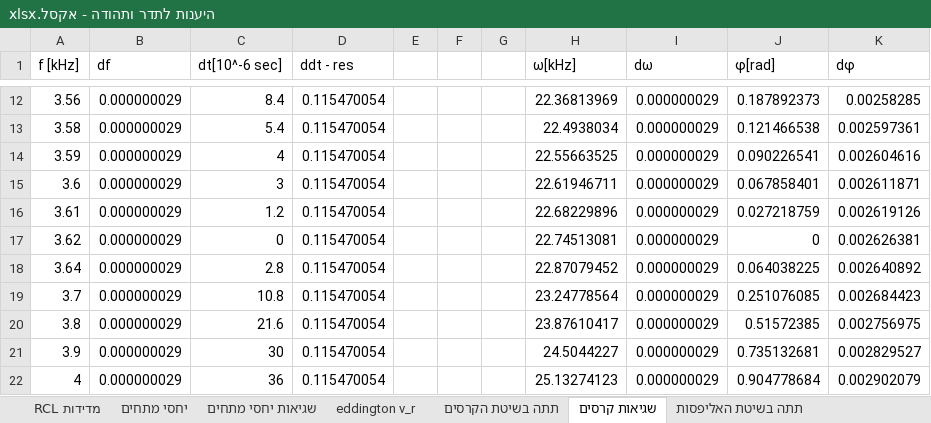
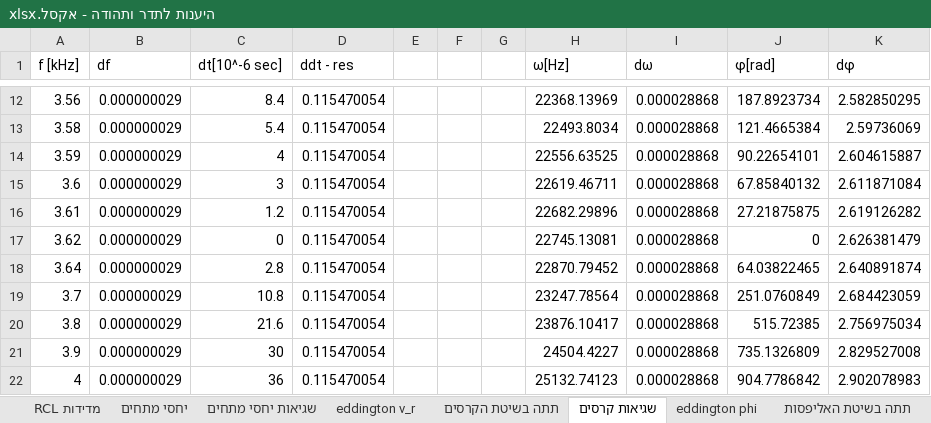
Before and after one commit to idl123/laba, an Excel workbook: היענות לתדר ותהודה/היענות לתדר ותהודה - אקסל.xlsx, sheet שגיאות קרסים, drawn as a sheet; only a part is shown, gaps mark what is left out; values as stored, in another font and other column widths than the file's, no borders; the diff covers the shown part only; the diff names each change by its address in the sheet, - before the commit and + after, or states it on an @@ line.

```diff
--- a/היענות לתדר ותהודה/היענות לתדר ותהודה - אקסל.xlsx (sheet שגיאות קרסים)
+++ b/היענות לתדר ותהודה/היענות לתדר ותהודה - אקסל.xlsx (sheet שגיאות קרסים)
+sheet tab: eddington phi
-H1: ω[kHz]
+H1: ω[Hz]
-H12 (ω[Hz]): 22.36813969
+H12 (ω[Hz]): 22368.13969
-I12:I22 (dω): 0.000000029
+I12:I22 (dω): 0.000028868
-J12 (φ[rad]): 0.187892373
+J12 (φ[rad]): 187.8923734
-K12 (dφ): 0.00258285
+K12 (dφ): 2.582850295
-H13 (ω[Hz]): 22.4938034
+H13 (ω[Hz]): 22493.8034
-J13 (φ[rad]): 0.121466538
+J13 (φ[rad]): 121.4665384
-K13 (dφ): 0.002597361
+K13 (dφ): 2.59736069
-H14 (ω[Hz]): 22.55663525
+H14 (ω[Hz]): 22556.63525
-J14 (φ[rad]): 0.090226541
+J14 (φ[rad]): 90.22654101
-K14 (dφ): 0.002604616
+K14 (dφ): 2.604615887
-H15 (ω[Hz]): 22.61946711
+H15 (ω[Hz]): 22619.46711
-J15 (φ[rad]): 0.067858401
+J15 (φ[rad]): 67.85840132
-K15 (dφ): 0.002611871
+K15 (dφ): 2.611871084
-H16 (ω[Hz]): 22.68229896
+H16 (ω[Hz]): 22682.29896
-J16 (φ[rad]): 0.027218759
+J16 (φ[rad]): 27.21875875
-K16 (dφ): 0.002619126
+K16 (dφ): 2.619126282
-H17 (ω[Hz]): 22.74513081
+H17 (ω[Hz]): 22745.13081
-K17 (dφ): 0.002626381
+K17 (dφ): 2.626381479
-H18 (ω[Hz]): 22.87079452
+H18 (ω[Hz]): 22870.79452
-J18 (φ[rad]): 0.064038225
+J18 (φ[rad]): 64.03822465
-K18 (dφ): 0.002640892
+K18 (dφ): 2.640891874
-H19 (ω[Hz]): 23.24778564
+H19 (ω[Hz]): 23247.78564
-J19 (φ[rad]): 0.251076085
+J19 (φ[rad]): 251.0760849
-K19 (dφ): 0.002684423
+K19 (dφ): 2.684423059
-H20 (ω[Hz]): 23.87610417
+H20 (ω[Hz]): 23876.10417
-J20 (φ[rad]): 0.51572385
+J20 (φ[rad]): 515.72385
-K20 (dφ): 0.002756975
+K20 (dφ): 2.756975034
-H21 (ω[Hz]): 24.5044227
+H21 (ω[Hz]): 24504.4227
-J21 (φ[rad]): 0.735132681
+J21 (φ[rad]): 735.1326809
-K21 (dφ): 0.002829527
+K21 (dφ): 2.829527008
-H22 (ω[Hz]): 25.13274123
+H22 (ω[Hz]): 25132.74123
-J22 (φ[rad]): 0.904778684
+J22 (φ[rad]): 904.7786842
-K22 (dφ): 0.002902079
+K22 (dφ): 2.902078983
```
Also changed, not shown: 64 edited cells elsewhere in this sheet, sheet eddington v_r, sheet שגיאות יחסי מתחים.
